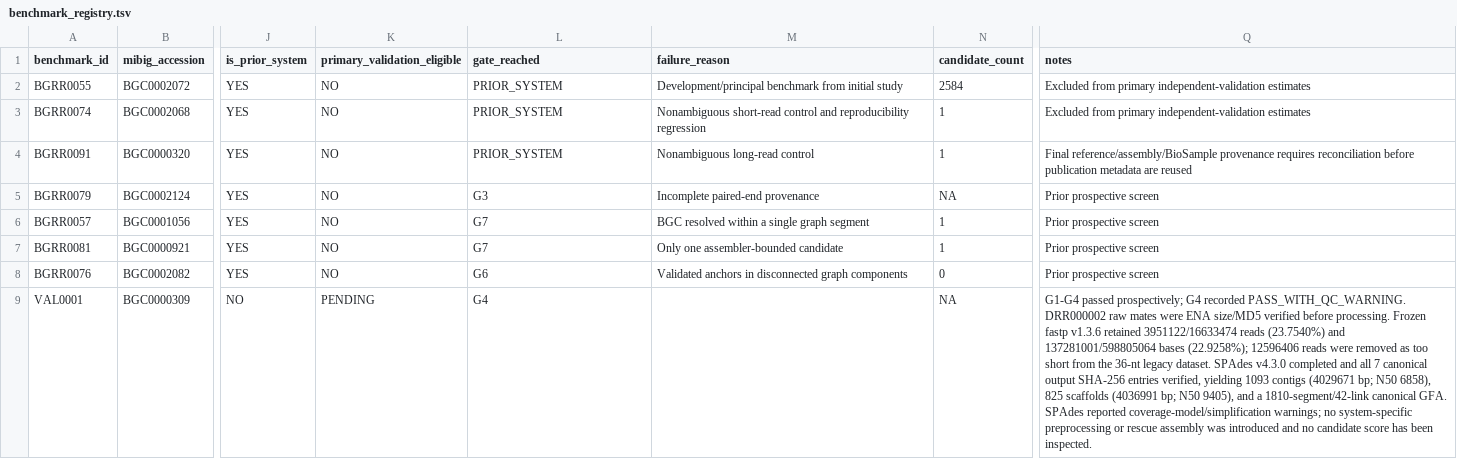
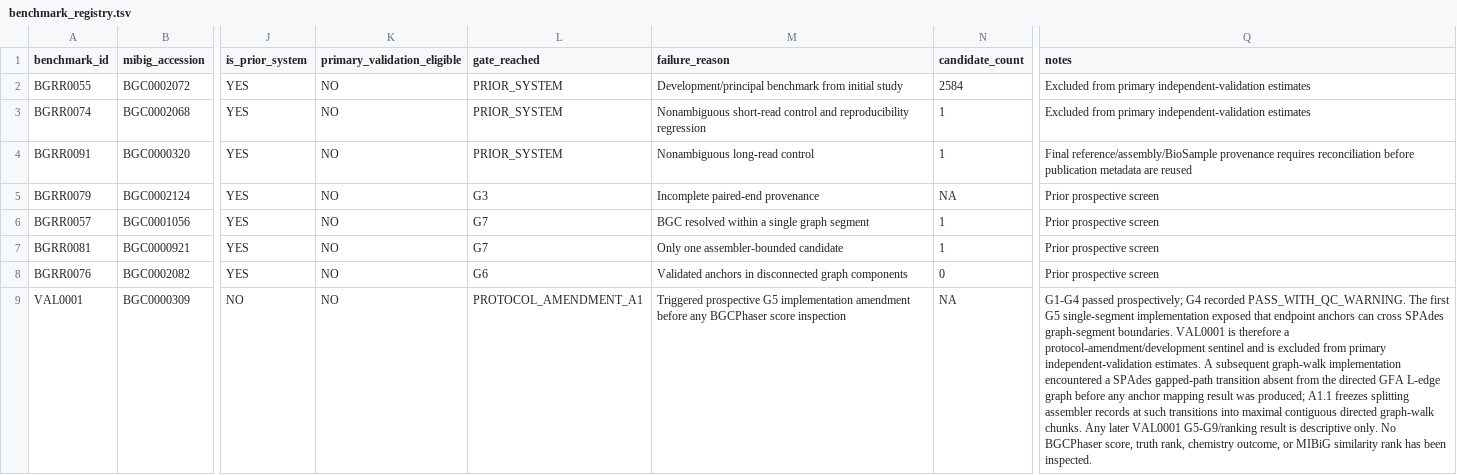
Before and after one commit to samwelibahati/BGCPhaser, a TSV file: benchmarking/benchmark_registry.tsv, drawn as a sheet; only a part is shown, gaps mark what is left out; the diff names each change by its address in the sheet, - before the commit and + after, or states it on an @@ line.

Commit message:
Mark VAL0001 as protocol-amendment sentinel

```diff
--- a/benchmarking/benchmark_registry.tsv
+++ b/benchmarking/benchmark_registry.tsv
-K9 (primary_validation_eligible): PENDING
+K9 (primary_validation_eligible): NO
-L9 (gate_reached): G4
+L9 (gate_reached): PROTOCOL_AMENDMENT_A1
-M9 (failure_reason): (empty)
+M9 (failure_reason): Triggered prospective G5 implementation amendment before any BGCPhaser score inspection
-Q9 (notes): …recorded PASS_WITH_QC_WARNING. DRR000002 raw mates were ENA size/MD5 verified before processing. Frozen fastp v1.3.6 retained 3951122/16633474 reads (23.7540%) and 137281001/598805064 bases (22.9258%); 12596406 reads were removed as too short from the 36-nt legacy dataset. SPAdes v4.3.0 completed and all 7 canonical output SHA-256 entries verified, yielding 1093 contigs (4029671 bp; N50 6858), 825 scaffolds (4036991 bp; N50 9405), and a 1810-segment/42-link canonical GFA. SPAdes reported coverage-model/simplification warnings; no system-specific preprocessing or rescue assembly was introduced and no candidate score has been…
+Q9 (notes): …recorded PASS_WITH_QC_WARNING. The first G5 single-segment implementation exposed that endpoint anchors can cross SPAdes graph-segment boundaries. VAL0001 is therefore a protocol-amendment/development sentinel and is excluded from primary independent-validation estimates. A subsequent graph-walk implementation encountered a SPAdes gapped-path transition absent from the directed GFA L-edge graph before any anchor mapping result was produced; A1.1 freezes splitting assembler records at such transitions into maximal contiguous directed graph-walk chunks. Any later VAL0001 G5-G9/ranking result is descriptive only. No BGCPhaser score, truth rank, chemistry outcome, or MIBiG similarity rank has been…
```
